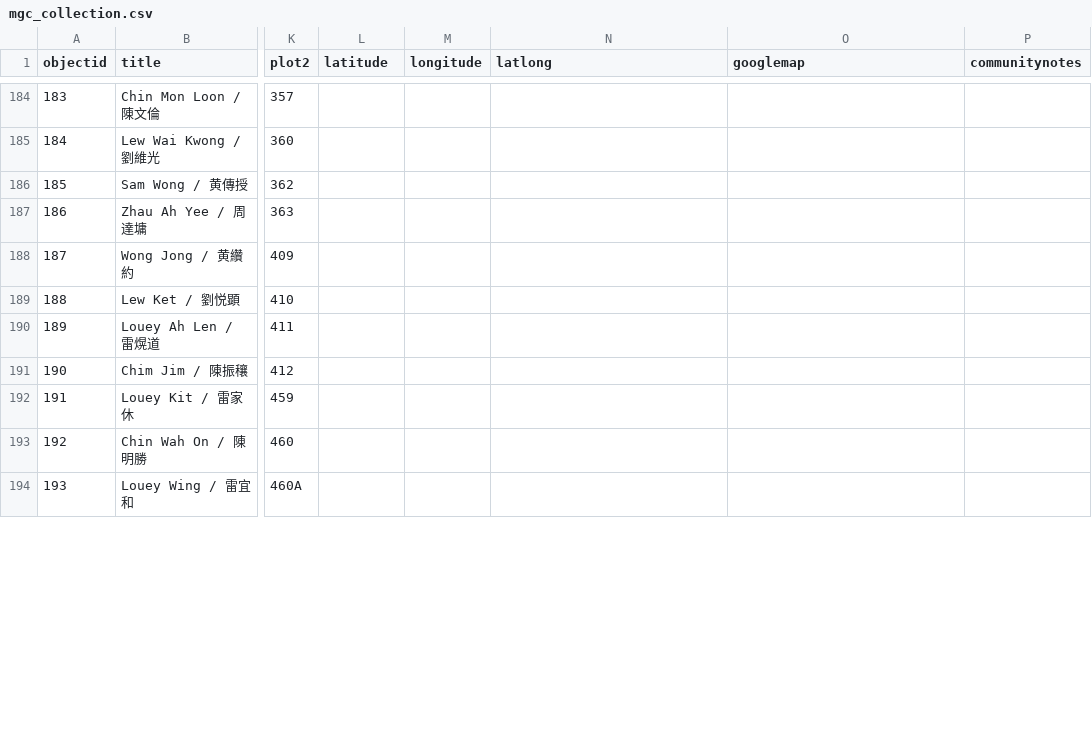
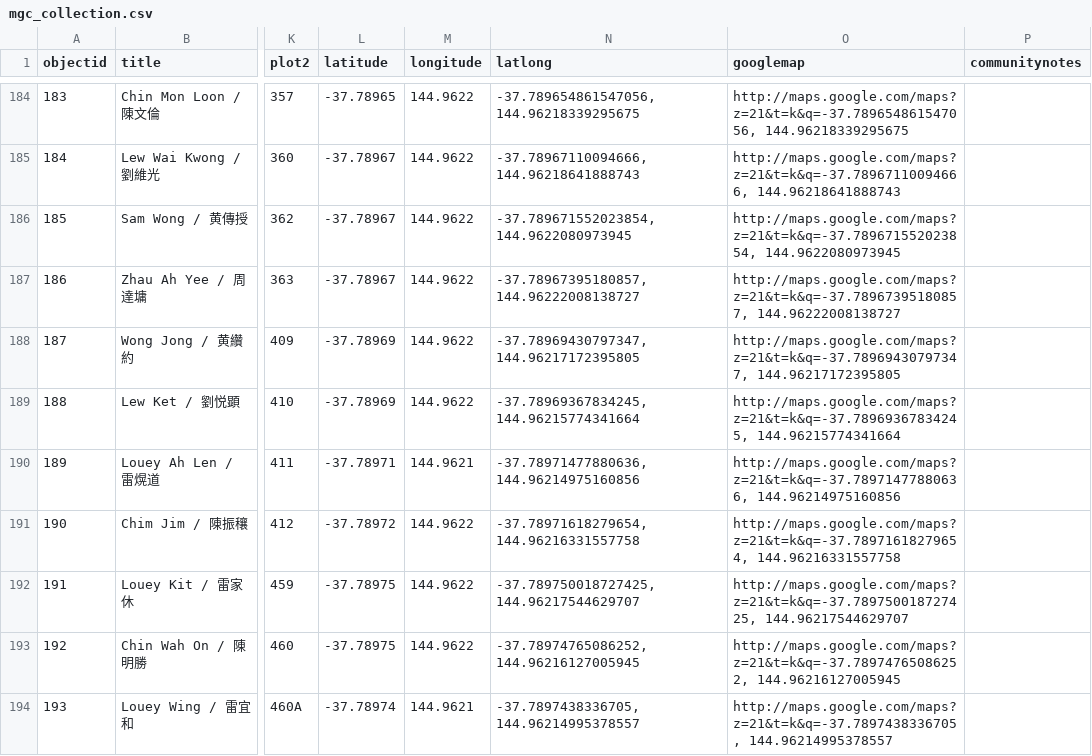
Before and after one commit to cafhov/chinesegraves, a CSV file: _data/mgc_collection.csv, drawn as a sheet; only a part is shown, gaps mark what is left out; the diff covers the shown part only; the diff names each change by its address in the sheet, - before the commit and + after, or states it on an @@ line.

```diff
--- a/_data/mgc_collection.csv
+++ b/_data/mgc_collection.csv
-L184 (latitude): (empty)
+L184 (latitude): -37.78965
-M184:M189 (longitude): (empty)
+M184:M189 (longitude): 144.9622
-N184 (latlong): (empty)
+N184 (latlong): -37.789654861547056, 144.96218339295675
-O184 (googlemap): (empty)
+O184 (googlemap): http://maps.google.com/maps?z=21&t=k&q=-37.789654861547056, 144.96218339295675
-L185:L187 (latitude): (empty)
+L185:L187 (latitude): -37.78967
-N185 (latlong): (empty)
+N185 (latlong): -37.78967110094666, 144.96218641888743
-O185 (googlemap): (empty)
+O185 (googlemap): http://maps.google.com/maps?z=21&t=k&q=-37.78967110094666, 144.96218641888743
-N186 (latlong): (empty)
+N186 (latlong): -37.789671552023854, 144.9622080973945
-O186 (googlemap): (empty)
+O186 (googlemap): http://maps.google.com/maps?z=21&t=k&q=-37.789671552023854, 144.9622080973945
-N187 (latlong): (empty)
+N187 (latlong): -37.78967395180857, 144.96222008138727
-O187 (googlemap): (empty)
+O187 (googlemap): http://maps.google.com/maps?z=21&t=k&q=-37.78967395180857, 144.96222008138727
-L188:L189 (latitude): (empty)
+L188:L189 (latitude): -37.78969
-N188 (latlong): (empty)
+N188 (latlong): -37.78969430797347, 144.96217172395805
-O188 (googlemap): (empty)
+O188 (googlemap): http://maps.google.com/maps?z=21&t=k&q=-37.78969430797347, 144.96217172395805
-N189 (latlong): (empty)
+N189 (latlong): -37.78969367834245, 144.96215774341664
-O189 (googlemap): (empty)
+O189 (googlemap): http://maps.google.com/maps?z=21&t=k&q=-37.78969367834245, 144.96215774341664
-L190 (latitude): (empty)
+L190 (latitude): -37.78971
-M190 (longitude): (empty)
+M190 (longitude): 144.9621
-N190 (latlong): (empty)
+N190 (latlong): -37.78971477880636, 144.96214975160856
-O190 (googlemap): (empty)
+O190 (googlemap): http://maps.google.com/maps?z=21&t=k&q=-37.78971477880636, 144.96214975160856
-L191 (latitude): (empty)
+L191 (latitude): -37.78972
-M191:M193 (longitude): (empty)
+M191:M193 (longitude): 144.9622
-N191 (latlong): (empty)
+N191 (latlong): -37.78971618279654, 144.96216331557758
-O191 (googlemap): (empty)
+O191 (googlemap): http://maps.google.com/maps?z=21&t=k&q=-37.78971618279654, 144.96216331557758
-L192:L193 (latitude): (empty)
+L192:L193 (latitude): -37.78975
-N192 (latlong): (empty)
+N192 (latlong): -37.789750018727425, 144.96217544629707
-O192 (googlemap): (empty)
+O192 (googlemap): http://maps.google.com/maps?z=21&t=k&q=-37.789750018727425, 144.96217544629707
-N193 (latlong): (empty)
+N193 (latlong): -37.78974765086252, 144.96216127005945
-O193 (googlemap): (empty)
+O193 (googlemap): http://maps.google.com/maps?z=21&t=k&q=-37.78974765086252, 144.96216127005945
-L194 (latitude): (empty)
+L194 (latitude): -37.78974
-M194 (longitude): (empty)
+M194 (longitude): 144.9621
-N194 (latlong): (empty)
+N194 (latlong): -37.7897438336705, 144.96214995378557
-O194 (googlemap): (empty)
+O194 (googlemap): http://maps.google.com/maps?z=21&t=k&q=-37.7897438336705, 144.96214995378557
```
Also changed, not shown: 48 edited cells elsewhere in this file.
